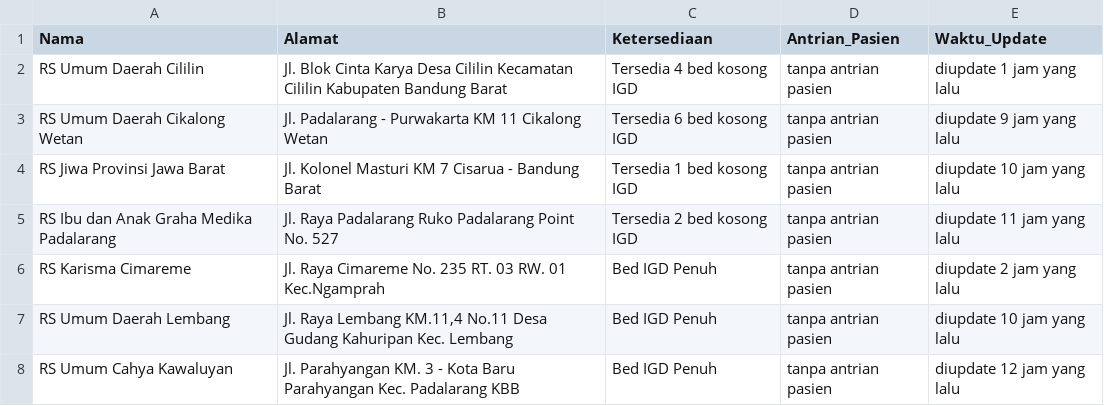
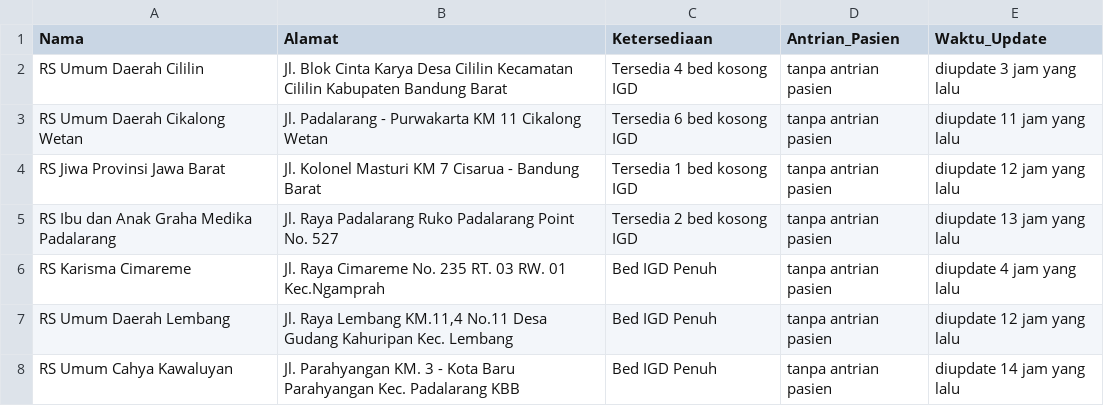
Before and after one commit to Brianaldo/Milestone02_K07, a CSV file: paice/src/DataCollecting/data_rumah_sakit.csv, drawn as a sheet.

Commit message:
Menambah fitur tampilkan data

```diff
--- a/paice/src/DataCollecting/data_rumah_sakit.csv
+++ b/paice/src/DataCollecting/data_rumah_sakit.csv
@@ -1,8 +1,8 @@
 Nama,Alamat,Ketersediaan,Antrian_Pasien,Waktu_Update
-RS Umum Daerah Cililin,Jl. Blok Cinta Karya Desa Cililin Kecamatan Cililin Kabupaten Bandung Barat,Tersedia 4 bed kosong IGD,tanpa antrian pasien,diupdate 1 jam yang lalu
-RS Umum Daerah Cikalong Wetan,Jl. Padalarang - Purwakarta KM 11 Cikalong Wetan,Tersedia 6 bed kosong IGD,tanpa antrian pasien,diupdate 9 jam yang lalu
-RS Jiwa Provinsi Jawa Barat,Jl. Kolonel Masturi KM 7 Cisarua - Bandung Barat,Tersedia 1 bed kosong IGD,tanpa antrian pasien,diupdate 10 jam yang lalu
-RS Ibu dan Anak Graha Medika Padalarang,Jl. Raya Padalarang Ruko Padalarang Point No. 527,Tersedia 2 bed kosong IGD,tanpa antrian pasien,diupdate 11 jam yang lalu
-RS Karisma Cimareme,Jl. Raya Cimareme No. 235 RT. 03 RW. 01 Kec.Ngamprah,Bed IGD Penuh,tanpa antrian pasien,diupdate 2 jam yang lalu
-RS Umum Daerah Lembang,"Jl. Raya Lembang KM.11,4 No.11 Desa Gudang Kahuripan Kec. Lembang",Bed IGD Penuh,tanpa antrian pasien,diupdate 10 jam yang lalu
-RS Umum Cahya Kawaluyan,Jl. Parahyangan KM. 3 - Kota Baru Parahyangan Kec. Padalarang KBB,Bed IGD Penuh,tanpa antrian pasien,diupdate 12 jam yang lalu
+RS Umum Daerah Cililin,Jl. Blok Cinta Karya Desa Cililin Kecamatan Cililin Kabupaten Bandung Barat,Tersedia 4 bed kosong IGD,tanpa antrian pasien,diupdate 3 jam yang lalu
+RS Umum Daerah Cikalong Wetan,Jl. Padalarang - Purwakarta KM 11 Cikalong Wetan,Tersedia 6 bed kosong IGD,tanpa antrian pasien,diupdate 11 jam yang lalu
+RS Jiwa Provinsi Jawa Barat,Jl. Kolonel Masturi KM 7 Cisarua - Bandung Barat,Tersedia 1 bed kosong IGD,tanpa antrian pasien,diupdate 12 jam yang lalu
+RS Ibu dan Anak Graha Medika Padalarang,Jl. Raya Padalarang Ruko Padalarang Point No. 527,Tersedia 2 bed kosong IGD,tanpa antrian pasien,diupdate 13 jam yang lalu
+RS Karisma Cimareme,Jl. Raya Cimareme No. 235 RT. 03 RW. 01 Kec.Ngamprah,Bed IGD Penuh,tanpa antrian pasien,diupdate 4 jam yang lalu
+RS Umum Daerah Lembang,"Jl. Raya Lembang KM.11,4 No.11 Desa Gudang Kahuripan Kec. Lembang",Bed IGD Penuh,tanpa antrian pasien,diupdate 12 jam yang lalu
+RS Umum Cahya Kawaluyan,Jl. Parahyangan KM. 3 - Kota Baru Parahyangan Kec. Padalarang KBB,Bed IGD Penuh,tanpa antrian pasien,diupdate 14 jam yang lalu
```
Also changed, not shown: 1 other file.
